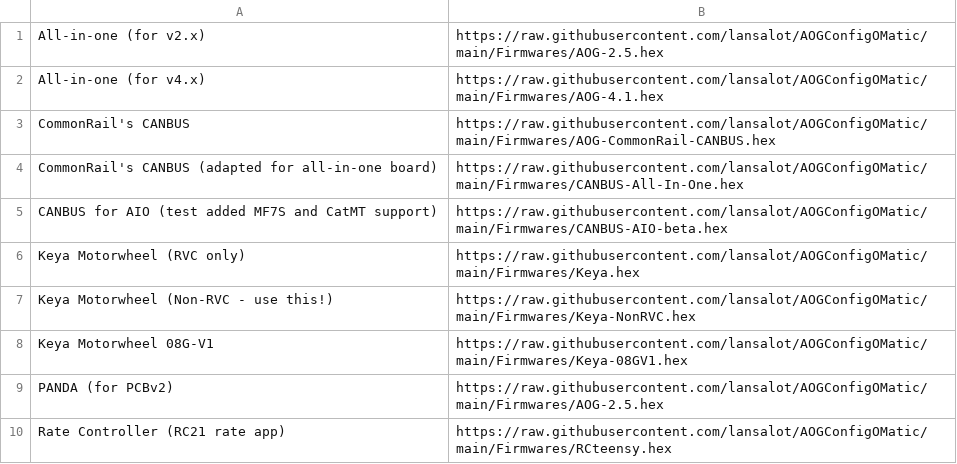
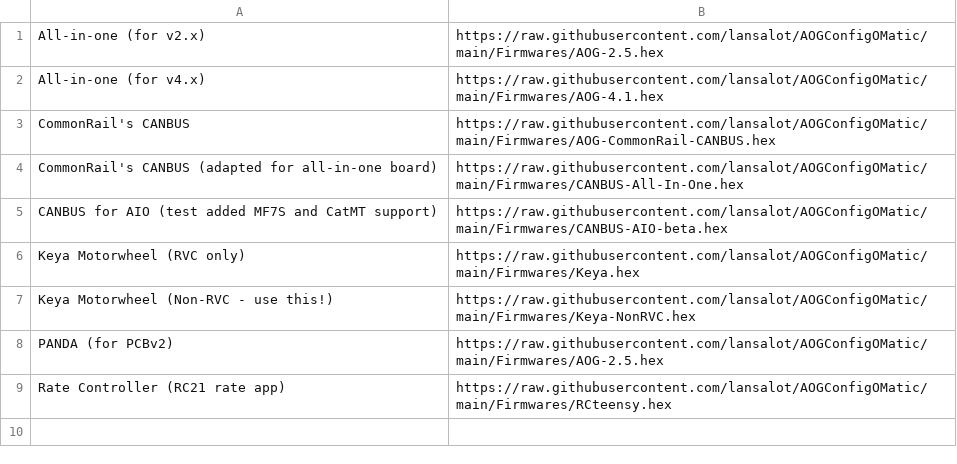
Before and after one commit to lansalot/AOGConfigOMatic, a CSV file: TeensyFlasher/Firmwares.csv, drawn as a sheet.

Commit message:
Remove Keya 08G-V1, it's not really in wide use, just leads to confusion

```diff
--- a/TeensyFlasher/Firmwares.csv
+++ b/TeensyFlasher/Firmwares.csv
@@ -7,3 +7,2 @@ Keya Motorwheel (RVC only),https://raw.githubusercontent.com/lansalot/AOGConfigO
 Keya Motorwheel (Non-RVC - use this!),https://raw.githubusercontent.com/lansalot/AOGConfigOMatic/main/Firmwares/Keya-NonRVC.hex
-Keya Motorwheel 08G-V1,https://raw.githubusercontent.com/lansalot/AOGConfigOMatic/main/Firmwares/Keya-08GV1.hex
 PANDA (for PCBv2),https://raw.githubusercontent.com/lansalot/AOGConfigOMatic/main/Firmwares/AOG-2.5.hex
```
